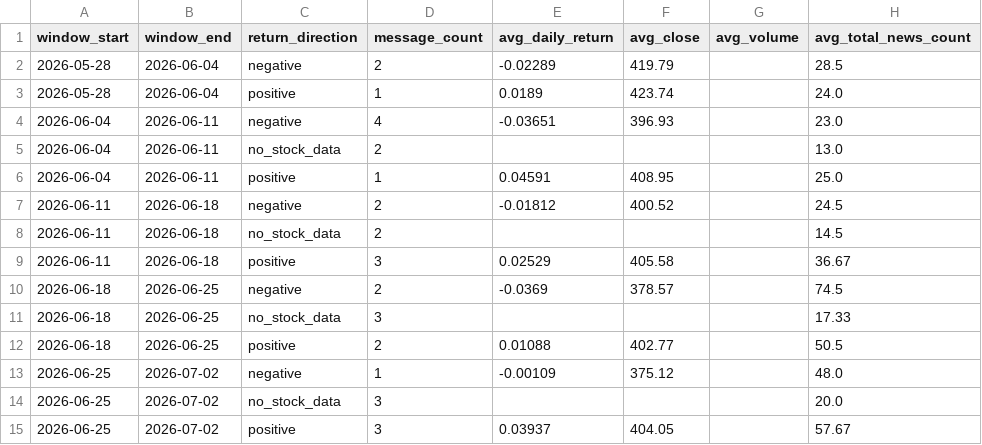
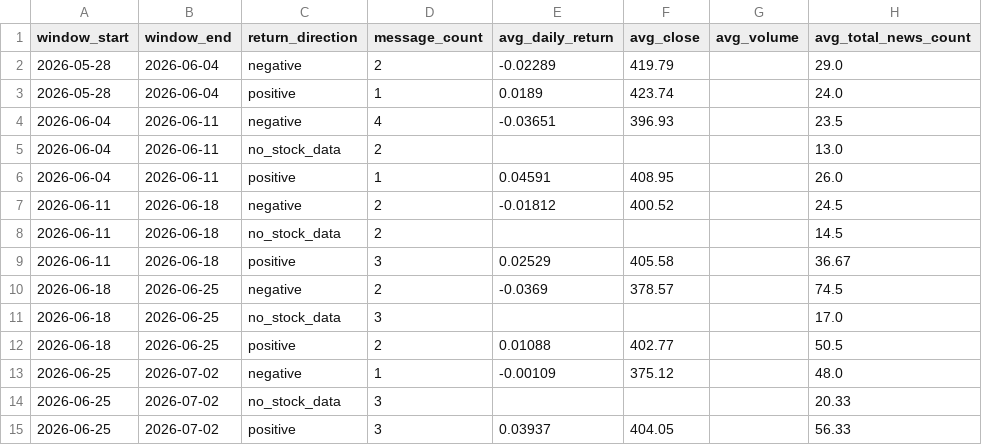
Before and after one commit to wi24b076/BDE-financial-news-stock-project, a CSV file: data/results/tesla_kafka_stream_summary.csv, drawn as a sheet.

```diff
--- a/data/results/tesla_kafka_stream_summary.csv
+++ b/data/results/tesla_kafka_stream_summary.csv
@@ -1,7 +1,7 @@
 window_start,window_end,return_direction,message_count,avg_daily_return,avg_close,avg_volume,avg_total_news_count
-2026-05-28,2026-06-04,negative,2,-0.02289,419.79,,28.5
+2026-05-28,2026-06-04,negative,2,-0.02289,419.79,,29.0
 2026-05-28,2026-06-04,positive,1,0.0189,423.74,,24.0
-2026-06-04,2026-06-11,negative,4,-0.03651,396.93,,23.0
+2026-06-04,2026-06-11,negative,4,-0.03651,396.93,,23.5
 2026-06-04,2026-06-11,no_stock_data,2,,,,13.0
-2026-06-04,2026-06-11,positive,1,0.04591,408.95,,25.0
+2026-06-04,2026-06-11,positive,1,0.04591,408.95,,26.0
 2026-06-11,2026-06-18,negative,2,-0.01812,400.52,,24.5
@@ -10,6 +10,6 @@ window_start,window_end,return_direction,message_count,avg_daily_return,avg_clos
 2026-06-18,2026-06-25,negative,2,-0.0369,378.57,,74.5
-2026-06-18,2026-06-25,no_stock_data,3,,,,17.33
+2026-06-18,2026-06-25,no_stock_data,3,,,,17.0
 2026-06-18,2026-06-25,positive,2,0.01088,402.77,,50.5
 2026-06-25,2026-07-02,negative,1,-0.00109,375.12,,48.0
-2026-06-25,2026-07-02,no_stock_data,3,,,,20.0
-2026-06-25,2026-07-02,positive,3,0.03937,404.05,,57.67
+2026-06-25,2026-07-02,no_stock_data,3,,,,20.33
+2026-06-25,2026-07-02,positive,3,0.03937,404.05,,56.33
```
Also changed, not shown: data/results/tesla_stock_news_merged.csv, 4 other files.
